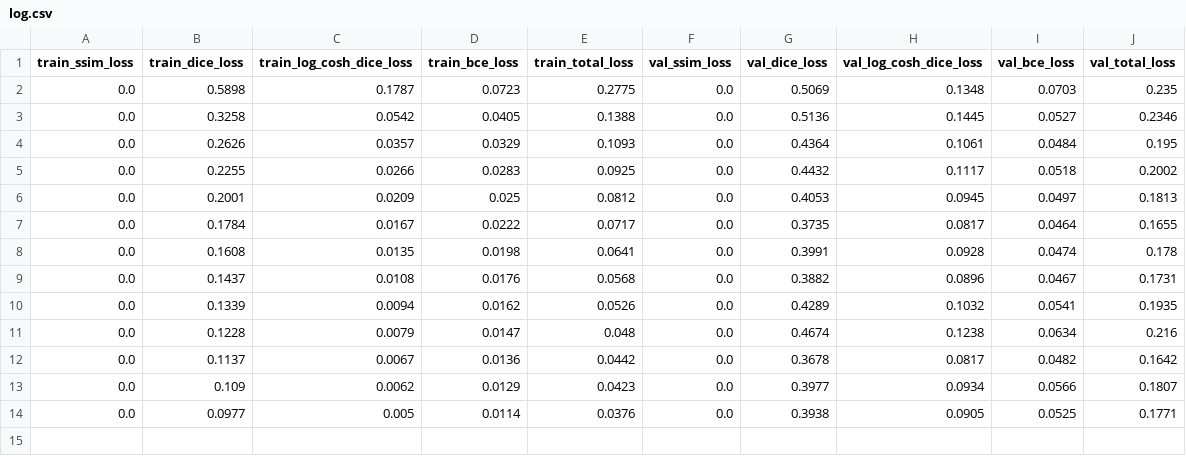
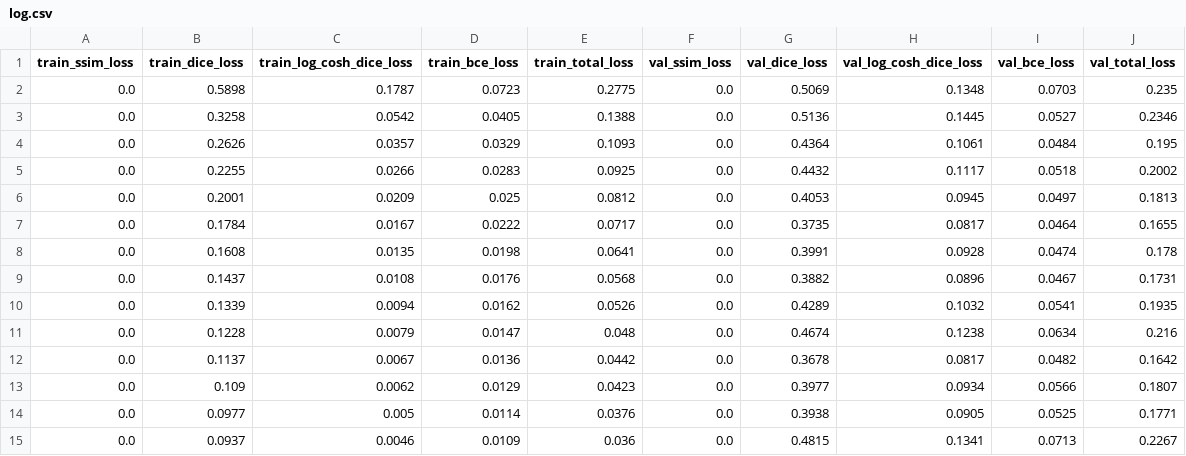
Before and after one commit to shivaiisc/Quantum_unet, a CSV file: logs/unet-test/log.csv, drawn as a sheet; the diff names each change by its address in the sheet, - before the commit and + after, or states it on an @@ line.

```diff
--- a/logs/unet-test/log.csv
+++ b/logs/unet-test/log.csv
+row 15: 0.0 | 0.0937 | 0.0046 | 0.0109 | 0.036 | 0.0 | 0.4815 | 0.1341 | 0.0713 | 0.2267
```
Also changed, not shown: 5 other files.
